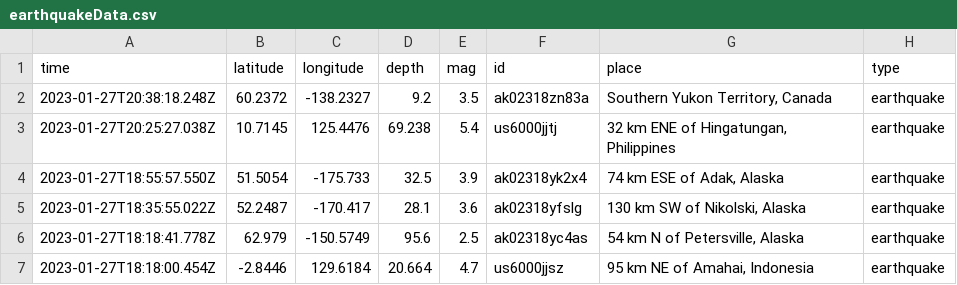
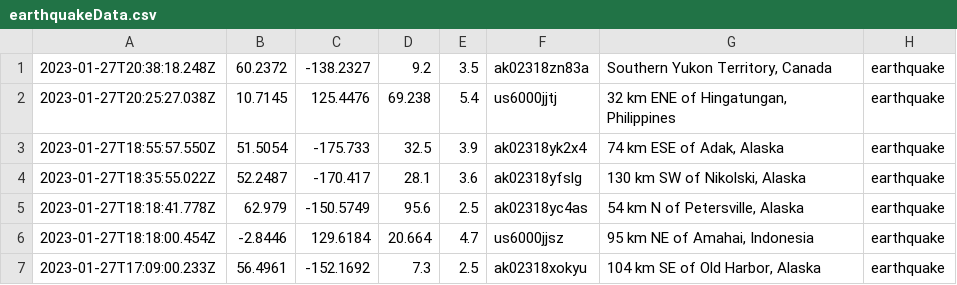
Before and after one commit to LeonLL912/cs257, a CSV file: sqllab/earthquakeData.csv, drawn as a sheet; only a part is shown; the shorter side is filled out with more unchanged rows.

Commit message:
create table updated final?

```diff
--- a/sqllab/earthquakeData.csv
+++ b/sqllab/earthquakeData.csv
@@ -1,2 +1 @@
-time,latitude,longitude,depth,mag,id,place,type
 2023-01-27T20:38:18.248Z,60.2372,-138.2327,9.2,3.5,ak02318zn83a,"Southern Yukon Territory, Canada",earthquake
```
